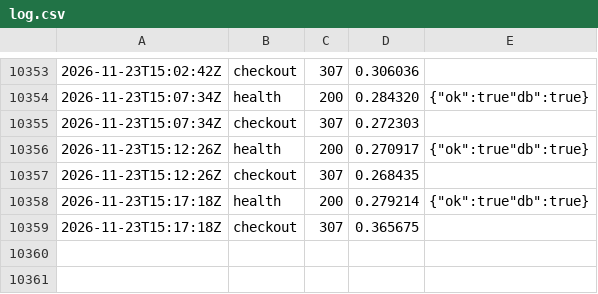
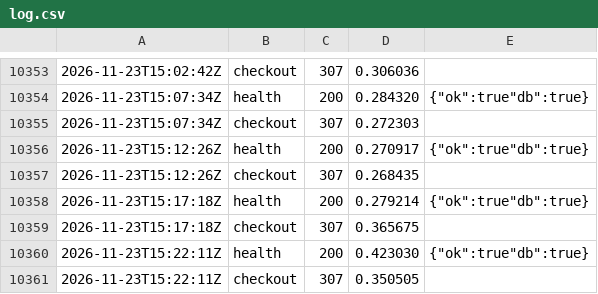
Before and after one commit to Hatartcg/htr-videos, a CSV file: monitor/log.csv, drawn as a sheet; only a part is shown, gaps mark what is left out; the diff names each change by its address in the sheet, - before the commit and + after, or states it on an @@ line.

Commit message:
monitor 15:22

```diff
--- a/monitor/log.csv
+++ b/monitor/log.csv
+row 10360: 2026-11-23T15:22:11Z | health | 200 | 0.423030 | {"ok":true"db":true}
+row 10361: 2026-11-23T15:22:11Z | checkout | 307 | 0.350505
```
